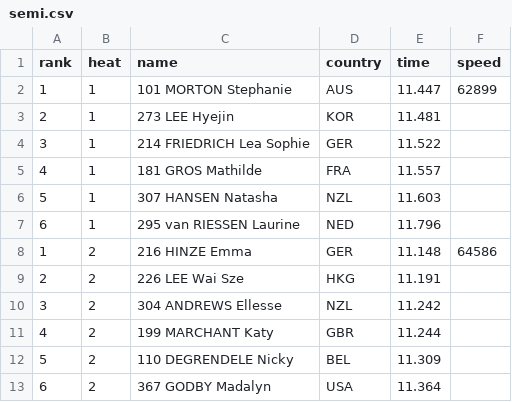
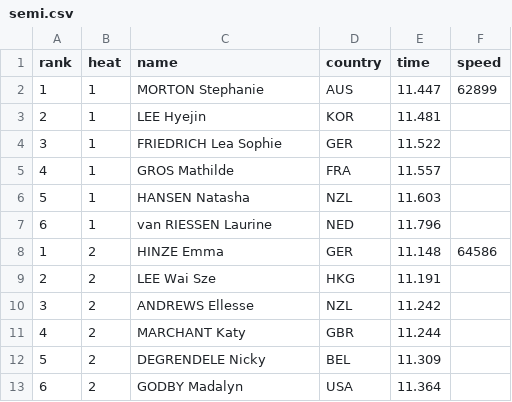
Before and after one commit to fsadannn/olimpics, a CSV file: Track Cicling/data_from_tissot/formated_data/2019/Women Keiring/2020/semi.csv, drawn as a sheet.

```diff
--- a/Track Cicling/data_from_tissot/formated_data/2019/Women Keiring/2020/semi.csv
+++ b/Track Cicling/data_from_tissot/formated_data/2019/Women Keiring/2020/semi.csv
@@ -1,13 +1,13 @@
 rank,heat,name,country,time,speed
-1,1,101 MORTON Stephanie,AUS,11.447,62899
-2,1,273 LEE Hyejin,KOR,11.481,
-3,1,214 FRIEDRICH Lea Sophie,GER,11.522,
-4,1,181 GROS Mathilde,FRA,11.557,
-5,1,307 HANSEN Natasha,NZL,11.603,
-6,1,295 van RIESSEN Laurine,NED,11.796,
-1,2,216 HINZE Emma,GER,11.148,64586
-2,2,226 LEE Wai Sze,HKG,11.191,
-3,2,304 ANDREWS Ellesse,NZL,11.242,
-4,2,199 MARCHANT Katy,GBR,11.244,
-5,2,110 DEGRENDELE Nicky,BEL,11.309,
-6,2,367 GODBY Madalyn,USA,11.364,
+1,1,MORTON Stephanie,AUS,11.447,62899
+2,1,LEE Hyejin,KOR,11.481,
+3,1,FRIEDRICH Lea Sophie,GER,11.522,
+4,1,GROS Mathilde,FRA,11.557,
+5,1,HANSEN Natasha,NZL,11.603,
+6,1,van RIESSEN Laurine,NED,11.796,
+1,2,HINZE Emma,GER,11.148,64586
+2,2,LEE Wai Sze,HKG,11.191,
+3,2,ANDREWS Ellesse,NZL,11.242,
+4,2,MARCHANT Katy,GBR,11.244,
+5,2,DEGRENDELE Nicky,BEL,11.309,
+6,2,GODBY Madalyn,USA,11.364,
```
Also changed, not shown: Track Cicling/data_from_tissot/formated_data/2019/Women Keiring/2020/first_round.csv, Track Cicling/data_from_tissot/formated_data/2019/Women Keiring/2020/quarter.csv.
